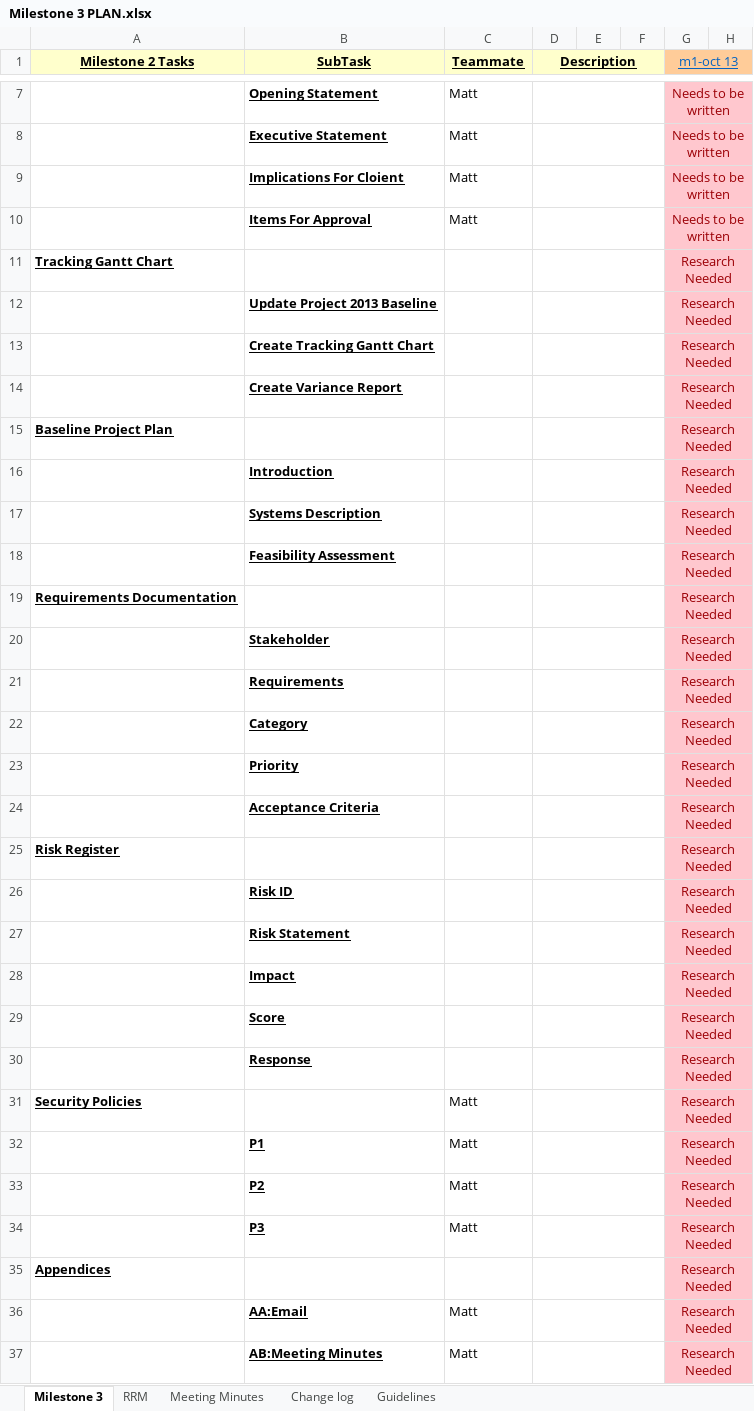
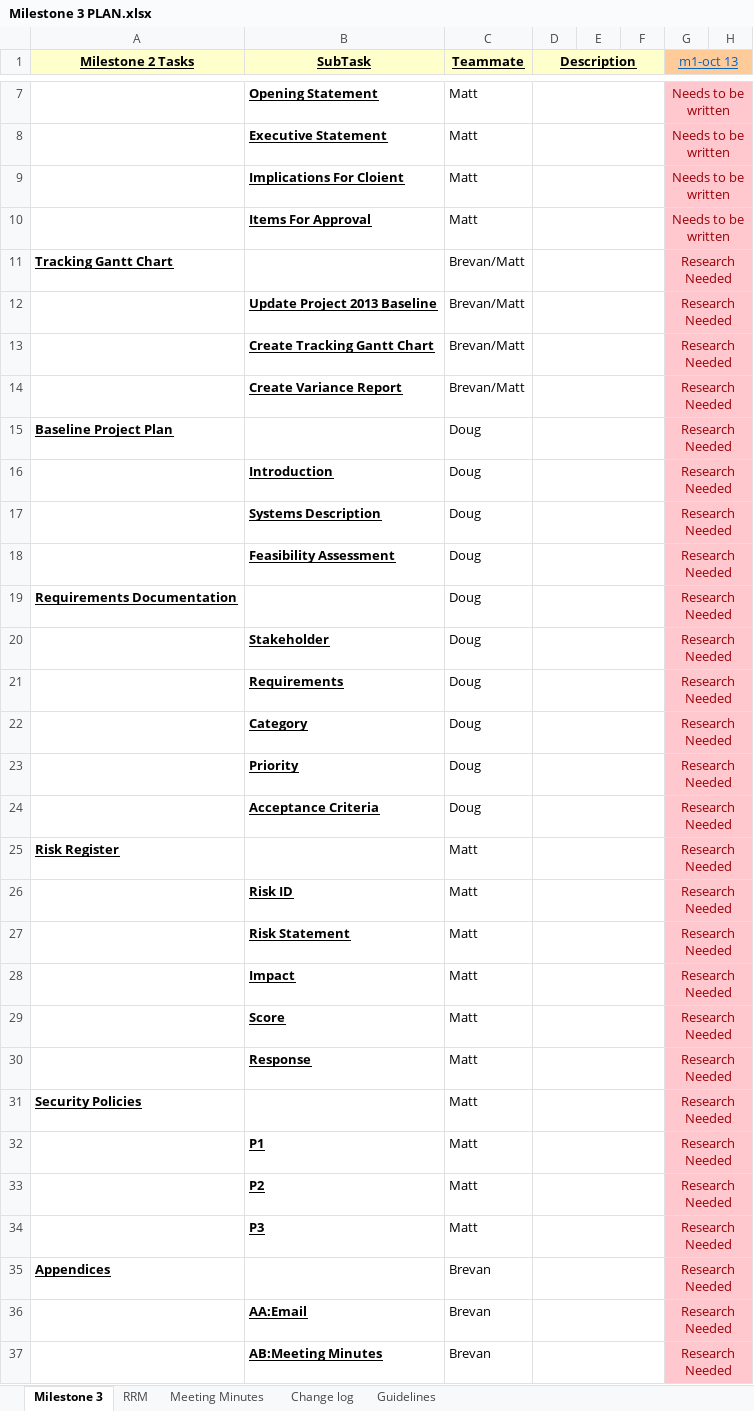
Before and after one commit to lericah/ISQA4110m2, an Excel workbook: Milestone 3 PLAN.xlsx, sheet Milestone 3, drawn as a sheet; only a part is shown, gaps mark what is left out; values as stored, in another font and other column widths than the file's, no borders; the diff covers the shown part only; the diff names each change by its address in the sheet, - before the commit and + after, or states it on an @@ line.

Commit message:
Commit 1

```diff
--- a/Milestone 3 PLAN.xlsx (sheet Milestone 3)
+++ b/Milestone 3 PLAN.xlsx (sheet Milestone 3)
-C11:C14 (Teammate): (empty)
+C11:C14 (Teammate): Brevan/Matt
-C15:C24 (Teammate): (empty)
+C15:C24 (Teammate): Doug
-C25:C30 (Teammate): (empty)
+C25:C30 (Teammate): Matt
-C35 (Teammate): (empty)
+C35 (Teammate): Brevan
-C36:C37 (Teammate): Matt
+C36:C37 (Teammate): Brevan
```
Also changed, not shown: 16 edited cells elsewhere in this sheet, sheet RRM.
